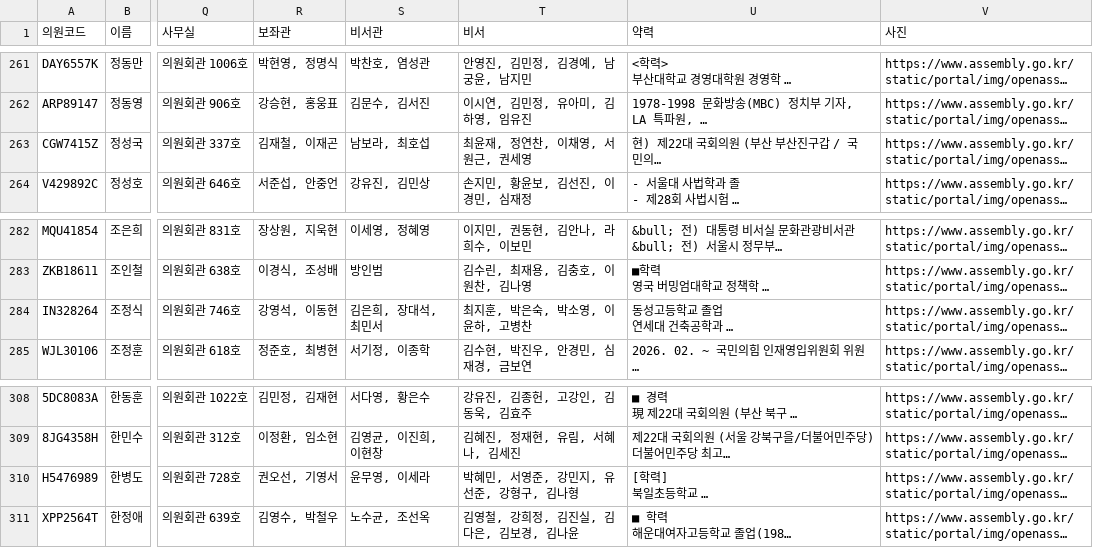
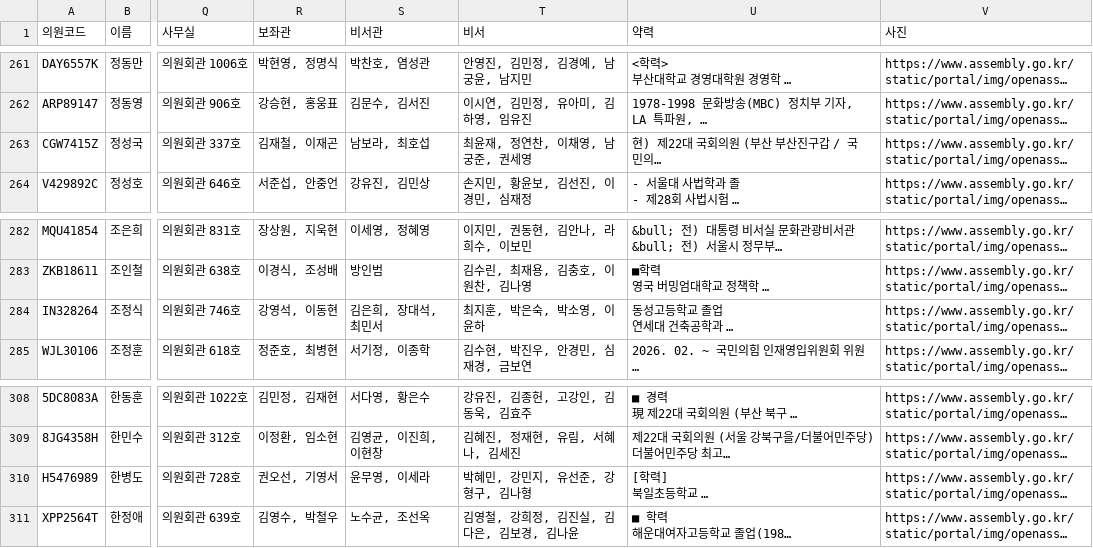
Before and after one commit to jshssysh/news-dashboard, a CSV file: member_list.csv, drawn as a sheet; only a part is shown, gaps mark what is left out; long unchanged cells end in …; the diff covers the shown part only; the diff names each change by its address in the sheet, - before the commit and + after, or states it on an @@ line.

```diff
--- a/member_list.csv
+++ b/member_list.csv
-T263 (비서): 최윤재, 정연찬, 이채영, 서원근, 권세영
+T263 (비서): 최윤재, 정연찬, 이채영, 남궁준, 권세영
-T284 (비서): 최지훈, 박은숙, 박소영, 이윤하, 고병찬
+T284 (비서): 최지훈, 박은숙, 박소영, 이윤하
-T310 (비서): 박혜민, 서영준, 강민지, 유선준, 강형구, 김나형
+T310 (비서): 박혜민, 강민지, 유선준, 강형구, 김나형
```
Also changed, not shown: 19 edited cells elsewhere in this file, cluster_warnings.csv, 7 other files.
